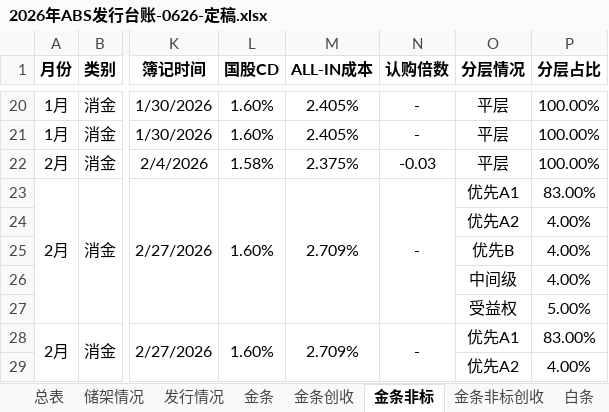
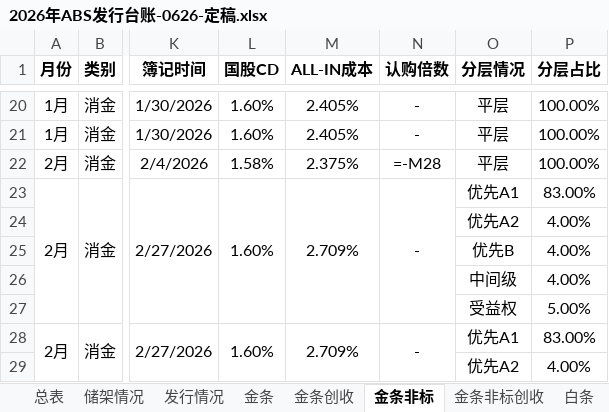
Before and after one commit to codebluce/ABS-Toolbox, an Excel workbook: deliverables/ledger/03_final/2026年ABS发行台账-0626-定稿.xlsx, sheet 金条非标, drawn as a sheet; only a part is shown, gaps mark what is left out; values as stored, in another font and other column widths than the file's, no borders; formulas without a stored value are shown as written; the diff names each change by its address in the sheet, - before the commit and + after, or states it on an @@ line.

```diff
--- a/deliverables/ledger/03_final/2026年ABS发行台账-0626-定稿.xlsx (sheet 金条非标)
+++ b/deliverables/ledger/03_final/2026年ABS发行台账-0626-定稿.xlsx (sheet 金条非标)
-N22 (认购倍数): -0.03
+N22 (认购倍数): =-M28
```
Also changed, not shown: sheet 总表, sheet 储架情况, sheet 发行情况, 12 other files.
